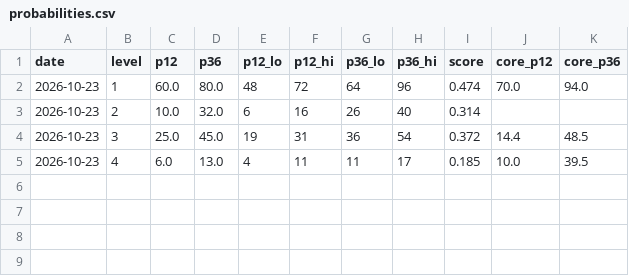
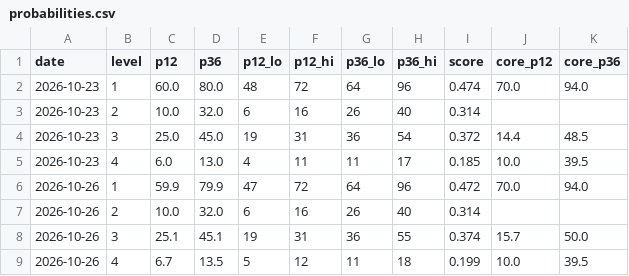
Before and after one commit to iftekherchowdhury/ai-crash-risk-monitor, a CSV file: data/probabilities.csv, drawn as a sheet.

```diff
--- a/data/probabilities.csv
+++ b/data/probabilities.csv
@@ -5 +5,5 @@ date,level,p12,p36,p12_lo,p12_hi,p36_lo,p36_hi,score,core_p12,core_p36
 2026-10-23,4,6.0,13.0,4,11,11,17,0.185,10.0,39.5
+2026-10-26,1,59.9,79.9,47,72,64,96,0.472,70.0,94.0
+2026-10-26,2,10.0,32.0,6,16,26,40,0.314,,
+2026-10-26,3,25.1,45.1,19,31,36,55,0.374,15.7,50.0
+2026-10-26,4,6.7,13.5,5,12,11,18,0.199,10.0,39.5
```
Also changed, not shown: data/readings.csv, 2 other files.
